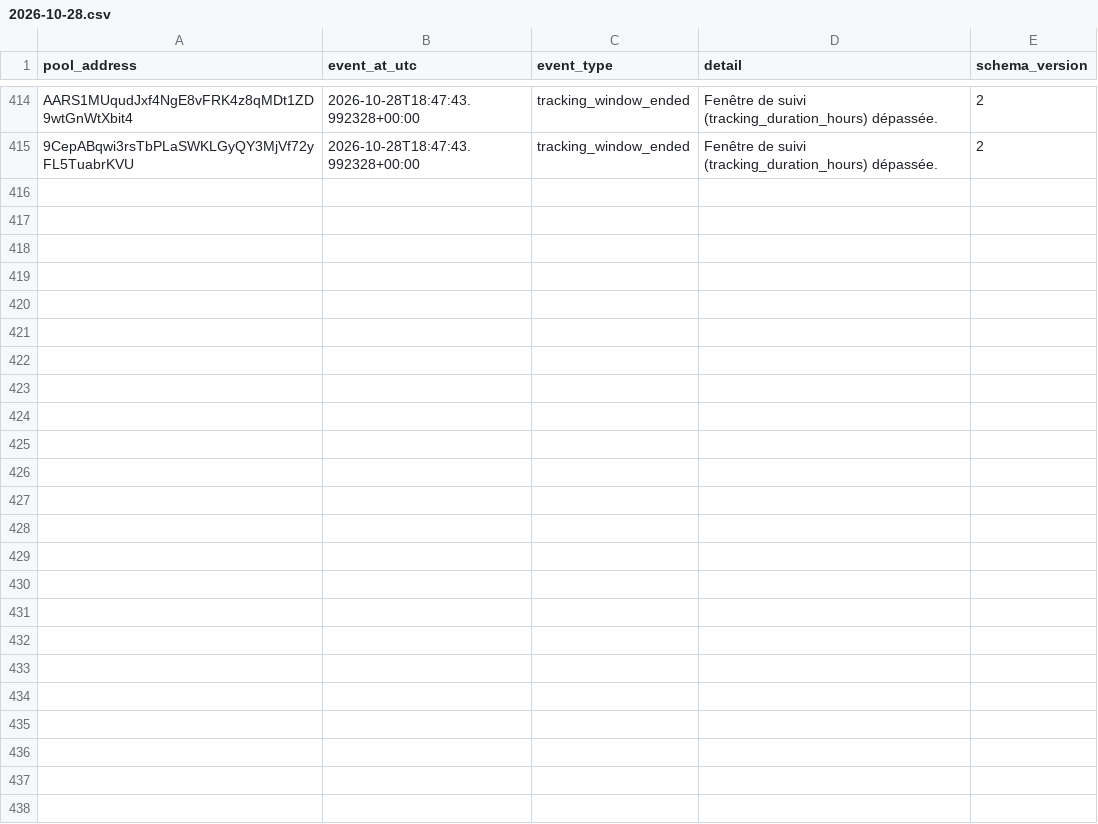
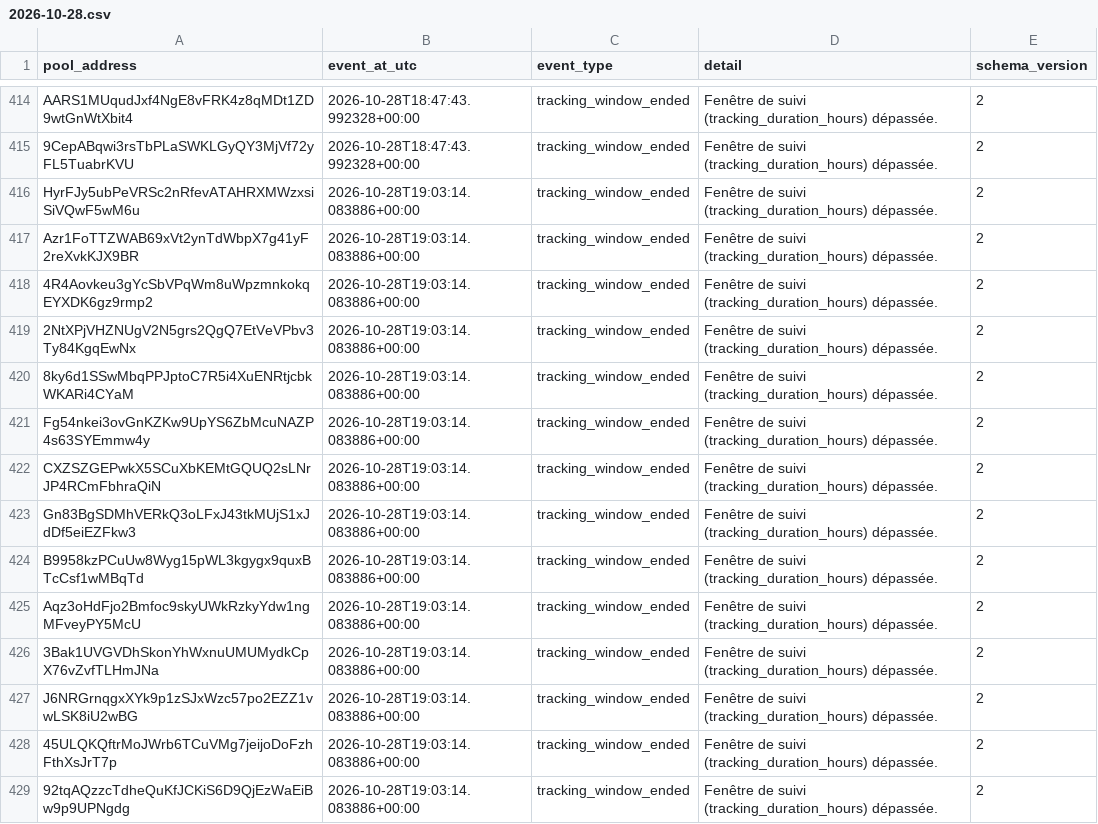
Before and after one commit to TheoooBa/Solana-Memecoin-Analysis, a CSV file: raw/pool_status/2026-10-28.csv, drawn as a sheet; only a part is shown, gaps mark what is left out.

```diff
--- a/raw/pool_status/2026-10-28.csv
+++ b/raw/pool_status/2026-10-28.csv
@@ -415 +415,15 @@ AARS1MUqudJxf4NgE8vFRK4z8qMDt1ZD9wtGnWtXbit4,2026-10-28T18:47:43.992328+00:00,tr
 9CepABqwi3rsTbPLaSWKLGyQY3MjVf72yFL5TuabrKVU,2026-10-28T18:47:43.992328+00:00,tracking_window_ended,Fenêtre de suivi (tracking_duration_hours) dépassée.,2
+HyrFJy5ubPeVRSc2nRfevATAHRXMWzxsiSiVQwF5wM6u,2026-10-28T19:03:14.083886+00:00,tracking_window_ended,Fenêtre de suivi (tracking_duration_hours) dépassée.,2
+Azr1FoTTZWAB69xVt2ynTdWbpX7g41yF2reXvkKJX9BR,2026-10-28T19:03:14.083886+00:00,tracking_window_ended,Fenêtre de suivi (tracking_duration_hours) dépassée.,2
+4R4Aovkeu3gYcSbVPqWm8uWpzmnkokqEYXDK6gz9rmp2,2026-10-28T19:03:14.083886+00:00,tracking_window_ended,Fenêtre de suivi (tracking_duration_hours) dépassée.,2
+2NtXPjVHZNUgV2N5grs2QgQ7EtVeVPbv3Ty84KgqEwNx,2026-10-28T19:03:14.083886+00:00,tracking_window_ended,Fenêtre de suivi (tracking_duration_hours) dépassée.,2
+8ky6d1SSwMbqPPJptoC7R5i4XuENRtjcbkWKARi4CYaM,2026-10-28T19:03:14.083886+00:00,tracking_window_ended,Fenêtre de suivi (tracking_duration_hours) dépassée.,2
+Fg54nkei3ovGnKZKw9UpYS6ZbMcuNAZP4s63SYEmmw4y,2026-10-28T19:03:14.083886+00:00,tracking_window_ended,Fenêtre de suivi (tracking_duration_hours) dépassée.,2
+CXZSZGEPwkX5SCuXbKEMtGQUQ2sLNrJP4RCmFbhraQiN,2026-10-28T19:03:14.083886+00:00,tracking_window_ended,Fenêtre de suivi (tracking_duration_hours) dépassée.,2
+Gn83BgSDMhVERkQ3oLFxJ43tkMUjS1xJdDf5eiEZFkw3,2026-10-28T19:03:14.083886+00:00,tracking_window_ended,Fenêtre de suivi (tracking_duration_hours) dépassée.,2
+B9958kzPCuUw8Wyg15pWL3kgygx9quxBTcCsf1wMBqTd,2026-10-28T19:03:14.083886+00:00,tracking_window_ended,Fenêtre de suivi (tracking_duration_hours) dépassée.,2
+Aqz3oHdFjo2Bmfoc9skyUWkRzkyYdw1ngMFveyPY5McU,2026-10-28T19:03:14.083886+00:00,tracking_window_ended,Fenêtre de suivi (tracking_duration_hours) dépassée.,2
+3Bak1UVGVDhSkonYhWxnuUMUMydkCpX76vZvfTLHmJNa,2026-10-28T19:03:14.083886+00:00,tracking_window_ended,Fenêtre de suivi (tracking_duration_hours) dépassée.,2
+J6NRGrnqgxXYk9p1zSJxWzc57po2EZZ1vwLSK8iU2wBG,2026-10-28T19:03:14.083886+00:00,tracking_window_ended,Fenêtre de suivi (tracking_duration_hours) dépassée.,2
+45ULQKQftrMoJWrb6TCuVMg7jeijoDoFzhFthXsJrT7p,2026-10-28T19:03:14.083886+00:00,tracking_window_ended,Fenêtre de suivi (tracking_duration_hours) dépassée.,2
+92tqAQzzcTdheQuKfJCKiS6D9QjEzWaEiBw9p9UPNgdg,2026-10-28T19:03:14.083886+00:00,tracking_window_ended,Fenêtre de suivi (tracking_duration_hours) dépassée.,2
```
Also changed, not shown: logs/runs/2026-10-28.csv, raw/new_pool_ranks/2026-10-28.csv, 5 other files.
